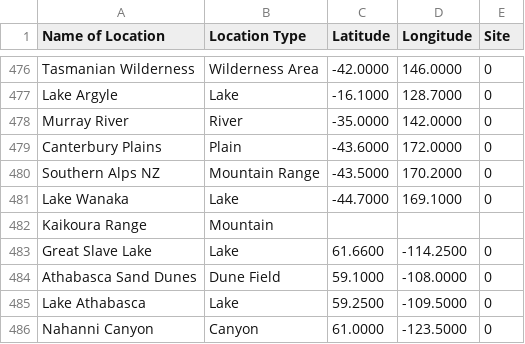
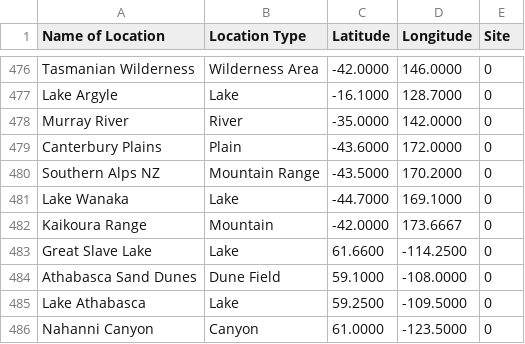
Before and after one commit to Ching-Wins/Places-Explorer-, a CSV file: Data/archsites_training.csv, drawn as a sheet; only a part is shown, gaps mark what is left out.

Commit message:
revise arch_train csv and train model for arch

```diff
--- a/Data/archsites_training.csv
+++ b/Data/archsites_training.csv
@@ -481,3 +481,3 @@ Southern Alps NZ,Mountain Range,-43.5000,170.2000,0
 Lake Wanaka,Lake,-44.7000,169.1000,0
-Kaikoura Range,Mountain
+Kaikoura Range,Mountain,-42.0000,173.6667,0
 Great Slave Lake,Lake,61.6600,-114.2500,0
```
Also changed, not shown: 5 other files.
